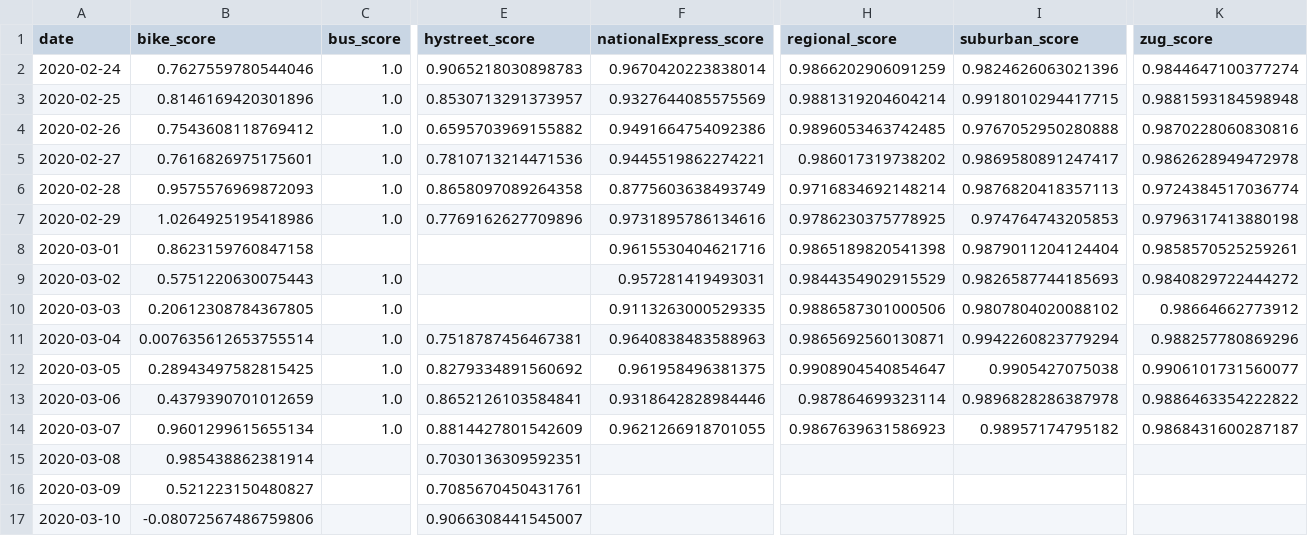
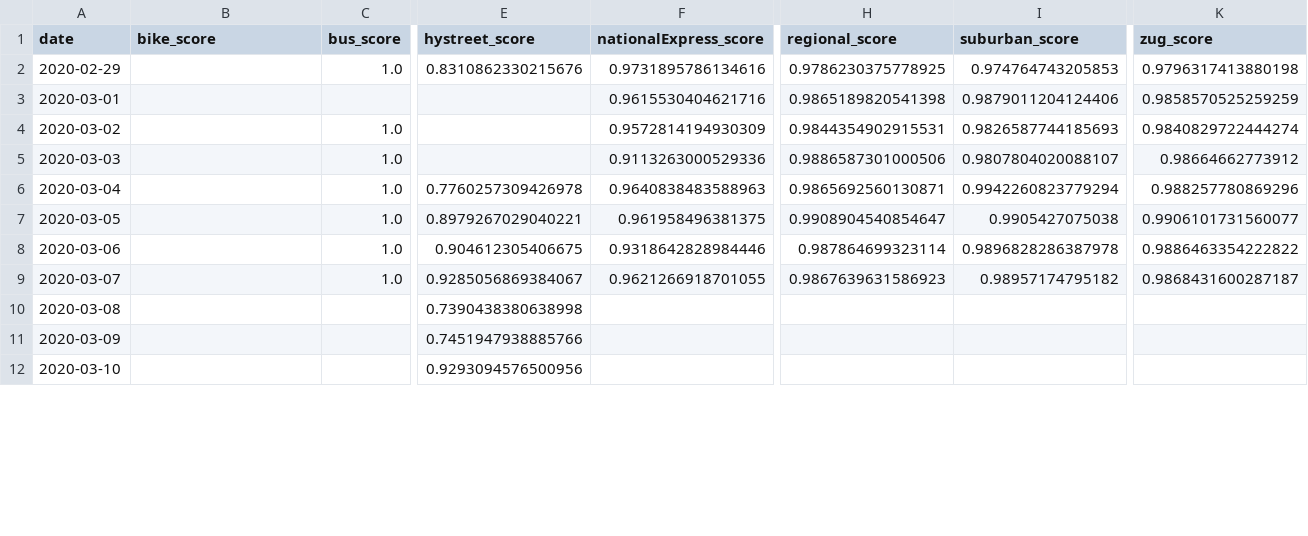
Before and after one commit to prototypefund/SDD-Aggregator, a CSV file: aggregate.csv, drawn as a sheet; only a part is shown, gaps mark what is left out; removed rows and columns are numbered as before the commit, all else as after; rows hold the shown columns only; the diff covers the shown part only; the diff names each change by its address in the sheet, - before the commit and + after, or states it on an @@ line.

```diff
--- a/aggregate.csv
+++ b/aggregate.csv
-row 2: 2020-02-24 | 0.7627559780544046 | 1.0 | 0.9065218030898783 | 0.9670420223838014 | 0.9866202906091259 | 0.9824626063021396 | 0.9844647100377274
-row 3: 2020-02-25 | 0.8146169420301896 | 1.0 | 0.8530713291373957 | 0.9327644085575569 | 0.9881319204604214 | 0.9918010294417715 | 0.9881593184598948
-row 4: 2020-02-26 | 0.7543608118769412 | 1.0 | 0.6595703969155882 | 0.9491664754092386 | 0.9896053463742485 | 0.9767052950280888 | 0.9870228060830816
-row 5: 2020-02-27 | 0.7616826975175601 | 1.0 | 0.7810713214471536 | 0.9445519862274221 | 0.986017319738202 | 0.9869580891247417 | 0.9862628949472978
-row 6: 2020-02-28 | 0.9575576969872093 | 1.0 | 0.8658097089264358 | 0.8775603638493749 | 0.9716834692148214 | 0.9876820418357113 | 0.9724384517036774
-B2 (bike_score): 1.0264925195418986
+B2 (bike_score): (empty)
-E2 (hystreet_score): 0.7769162627709896
+E2 (hystreet_score): 0.8310862330215676
-B3 (bike_score): 0.8623159760847158
+B3 (bike_score): (empty)
-I3 (suburban_score): 0.9879011204124404
+I3 (suburban_score): 0.9879011204124406
-K3 (zug_score): 0.9858570525259261
+K3 (zug_score): 0.9858570525259259
-B4 (bike_score): 0.5751220630075443
+B4 (bike_score): (empty)
-F4 (nationalExpress_score): 0.957281419493031
+F4 (nationalExpress_score): 0.9572814194930309
-H4 (regional_score): 0.9844354902915529
+H4 (regional_score): 0.9844354902915531
-K4 (zug_score): 0.9840829722444272
+K4 (zug_score): 0.9840829722444274
-B5 (bike_score): 0.20612308784367805
+B5 (bike_score): (empty)
-F5 (nationalExpress_score): 0.9113263000529335
+F5 (nationalExpress_score): 0.9113263000529336
-I5 (suburban_score): 0.9807804020088102
+I5 (suburban_score): 0.9807804020088107
-B6 (bike_score): 0.007635612653755514
+B6 (bike_score): (empty)
-E6 (hystreet_score): 0.7518787456467381
+E6 (hystreet_score): 0.7760257309426978
-B7 (bike_score): 0.28943497582815425
+B7 (bike_score): (empty)
-E7 (hystreet_score): 0.8279334891560692
+E7 (hystreet_score): 0.8979267029040221
-B8 (bike_score): 0.4379390701012659
+B8 (bike_score): (empty)
-E8 (hystreet_score): 0.8652126103584841
+E8 (hystreet_score): 0.904612305406675
-B9 (bike_score): 0.9601299615655134
+B9 (bike_score): (empty)
-E9 (hystreet_score): 0.8814427801542609
+E9 (hystreet_score): 0.9285056869384067
-B10 (bike_score): 0.985438862381914
+B10 (bike_score): (empty)
-E10 (hystreet_score): 0.7030136309592351
+E10 (hystreet_score): 0.7390438380638998
-B11 (bike_score): 0.521223150480827
+B11 (bike_score): (empty)
-E11 (hystreet_score): 0.7085670450431761
+E11 (hystreet_score): 0.7451947938885766
-B12 (bike_score): -0.08072567486759806
+B12 (bike_score): (empty)
-E12 (hystreet_score): 0.9066308441545007
+E12 (hystreet_score): 0.9293094576500956
```
Also changed, not shown: 5 added rows and 31 edited cells elsewhere in this file, station_means.csv, 20 other files.
